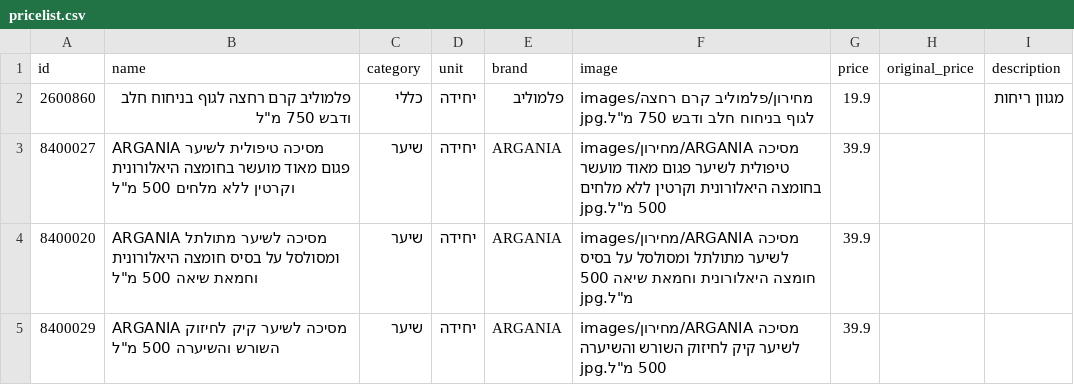
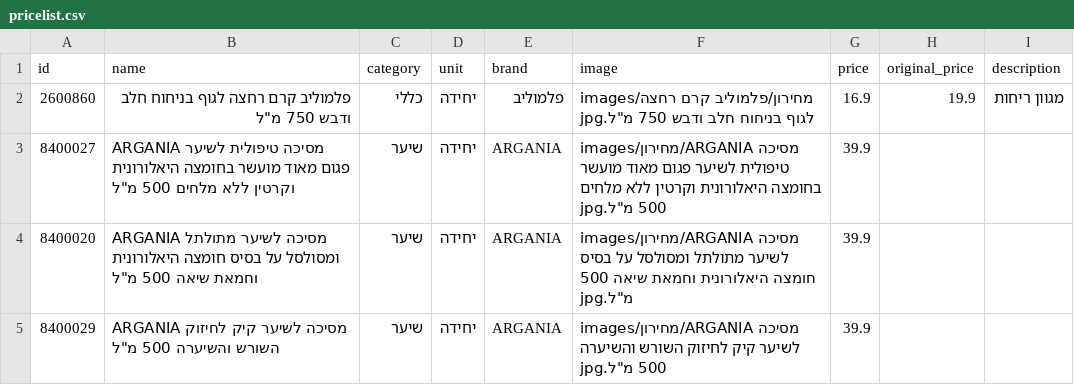
Before and after one commit to roeiaharoni4/aroan, a CSV file: data/pricelist.csv, drawn as a sheet; only a part is shown.

```diff
--- a/data/pricelist.csv
+++ b/data/pricelist.csv
@@ -1,3 +1,3 @@
 id,name,category,unit,brand,image,price,original_price,description
-2600860,"פלמוליב קרם רחצה לגוף בניחוח חלב ודבש 750 מ""ל",כללי,יחידה,פלמוליב,"images/מחירון/פלמוליב קרם רחצה לגוף בניחוח חלב ודבש 750 מ""ל.jpg",19.9,,מגוון ריחות
+2600860,"פלמוליב קרם רחצה לגוף בניחוח חלב ודבש 750 מ""ל",כללי,יחידה,פלמוליב,"images/מחירון/פלמוליב קרם רחצה לגוף בניחוח חלב ודבש 750 מ""ל.jpg",16.9,19.9,מגוון ריחות
 8400027,"ARGANIA מסיכה טיפולית לשיער פגום מאוד מועשר בחומצה היאלורונית וקרטין ללא מלחים 500 מ""ל",שיער,יחידה,ARGANIA,"images/מחירון/ARGANIA מסיכה טיפולית לשיער פגום מאוד מועשר בחומצה היאלורונית וקרטין ללא מלחים 500 מ""ל.jpg",39.9,,
```
Also changed, not shown: 5 other files.
